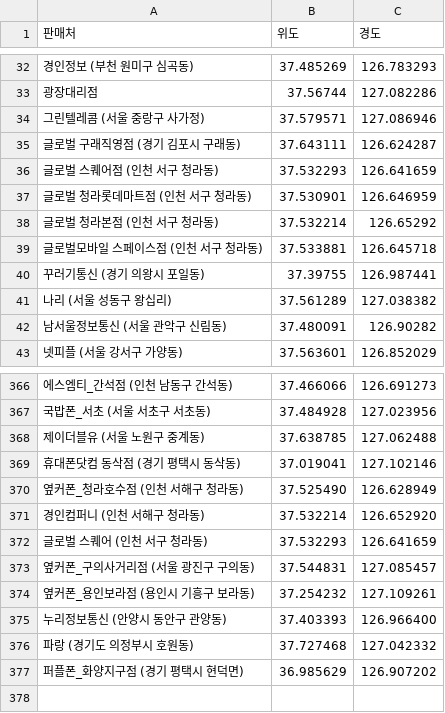
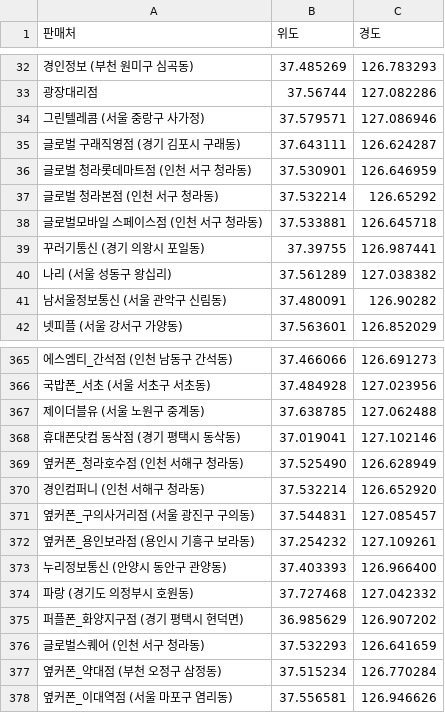
Before and after one commit to moyeonwon/my-project, a CSV file: coordinate.csv, drawn as a sheet; only a part is shown, gaps mark what is left out; removed rows and columns are numbered as before the commit, all else as after; the diff names each change by its address in the sheet, - before the commit and + after, or states it on an @@ line.

Commit message:
Update coordinate.csv

```diff
--- a/coordinate.csv
+++ b/coordinate.csv
-row 36: 글로벌 스퀘어점 (인천 서구 청라동) | 37.532293 | 126.641659
-row 372: 글로벌 스퀘어 (인천 서구 청라동) | 37.532293 | 126.641659
+row 376: 글로벌스퀘어 (인천 서구 청라동) | 37.532293 | 126.641659
+row 377: 옆커폰_약대점 (부천 오정구 삼정동) | 37.515234 | 126.770284
+row 378: 옆커폰_이대역점 (서울 마포구 염리동) | 37.556581 | 126.946626
```
